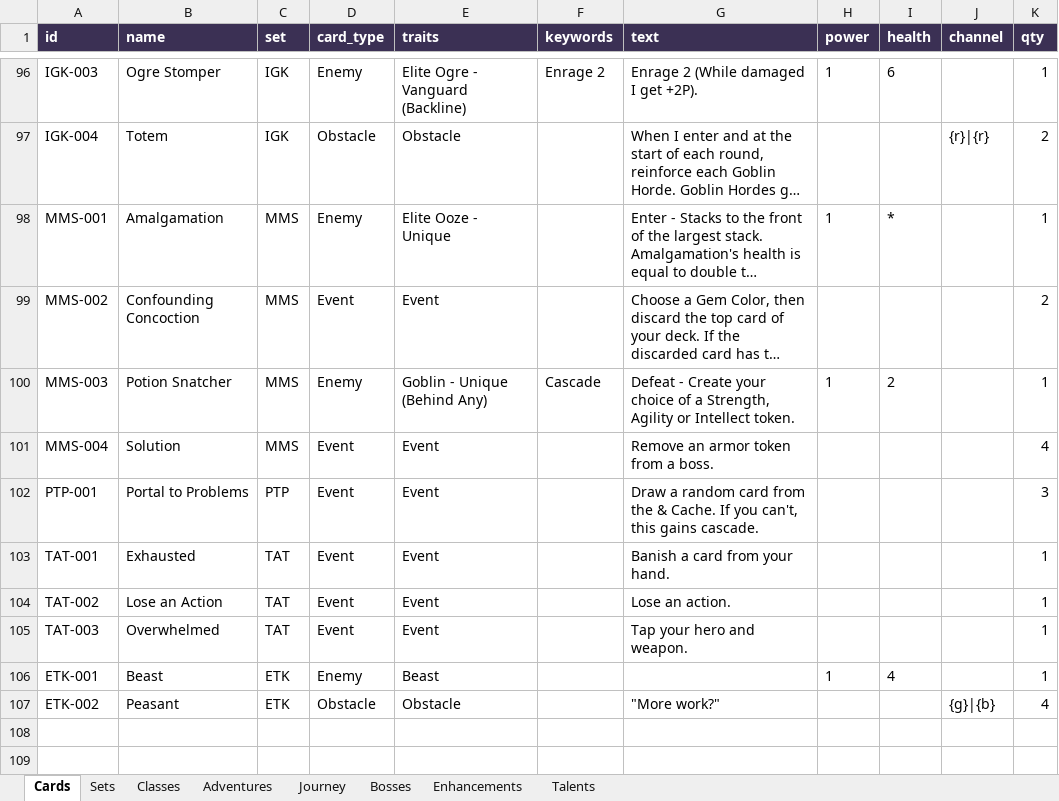
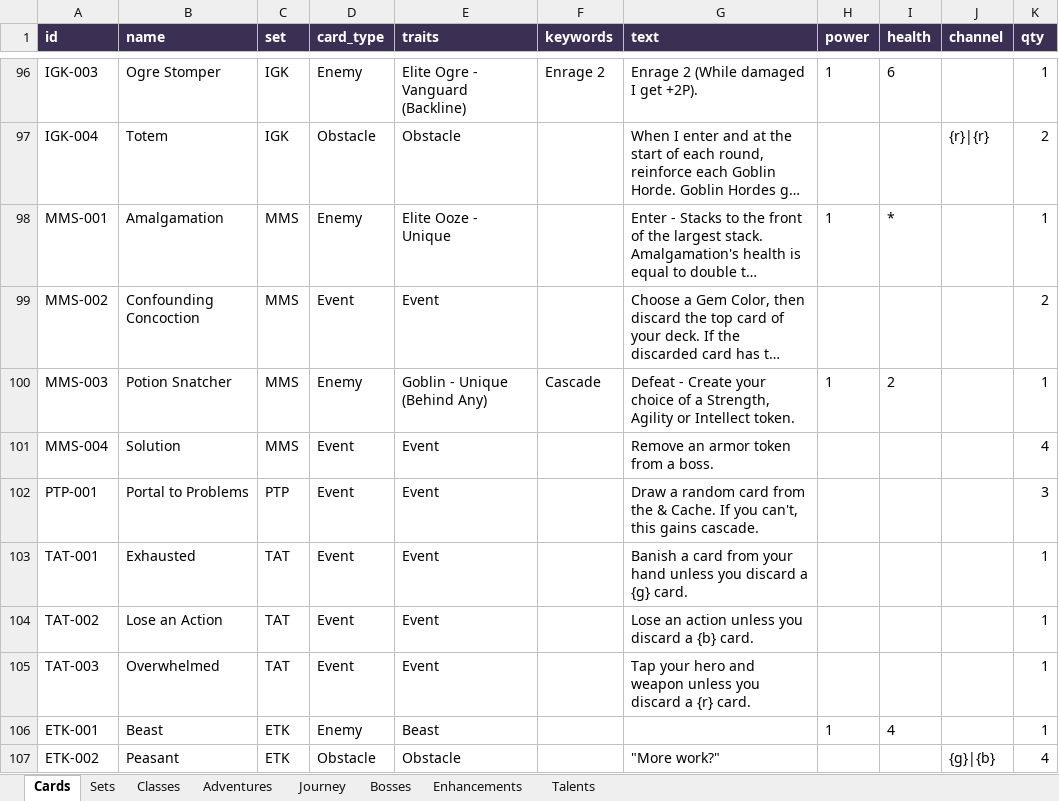
Before and after one commit to galvanicchoir/journeys-tts, an Excel workbook: data/journeys-cards.xlsx, sheet Cards, drawn as a sheet; only a part is shown, gaps mark what is left out; long unchanged cells end in …; values as stored, in another font and other column widths than the file's, no borders; table styles not drawn; the diff names each change by its address in the sheet, - before the commit and + after, or states it on an @@ line.

```diff
--- a/data/journeys-cards.xlsx (sheet Cards)
+++ b/data/journeys-cards.xlsx (sheet Cards)
-G103 (text): Banish a card from your hand.
+G103 (text): Banish a card from your hand unless you discard a {g} card.
-G104 (text): Lose an action.
+G104 (text): Lose an action unless you discard a {b} card.
-G105 (text): Tap your hero and weapon.
+G105 (text): Tap your hero and weapon unless you discard a {r} card.
```
Also changed, not shown: 11 other files.
